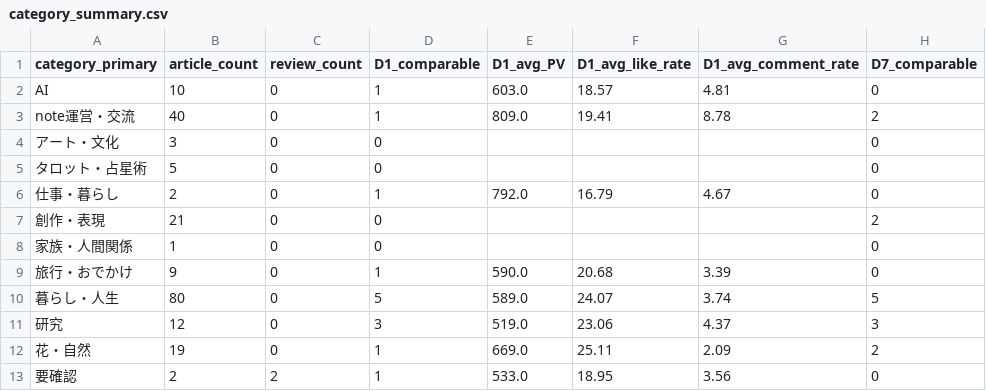
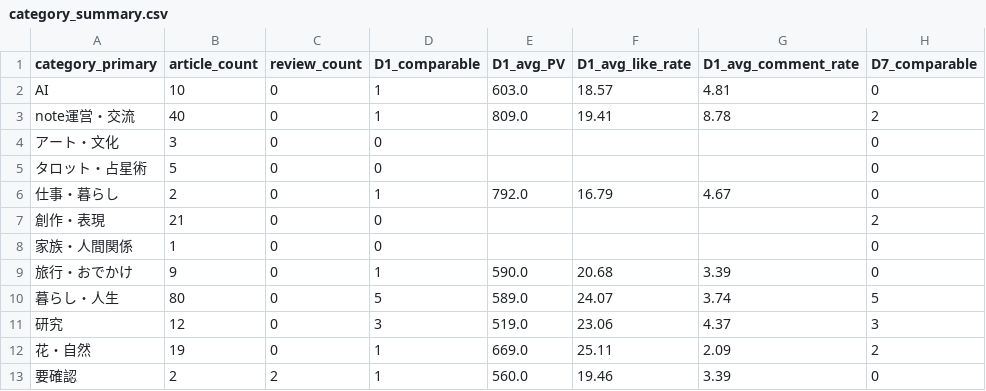
Before and after one commit to compass-miki-creator/note-stats-dashboard, a CSV file: data/category_summary.csv, drawn as a sheet; only a part is shown; the diff names each change by its address in the sheet, - before the commit and + after, or states it on an @@ line.

```diff
--- a/data/category_summary.csv
+++ b/data/category_summary.csv
-E13 (D1_avg_PV): 533.0
+E13 (D1_avg_PV): 560.0
-F13 (D1_avg_like_rate): 18.95
+F13 (D1_avg_like_rate): 19.46
-G13 (D1_avg_comment_rate): 3.56
+G13 (D1_avg_comment_rate): 3.39
```
Also changed, not shown: data/articles.csv, data/asset_articles.csv, 8 other files.
